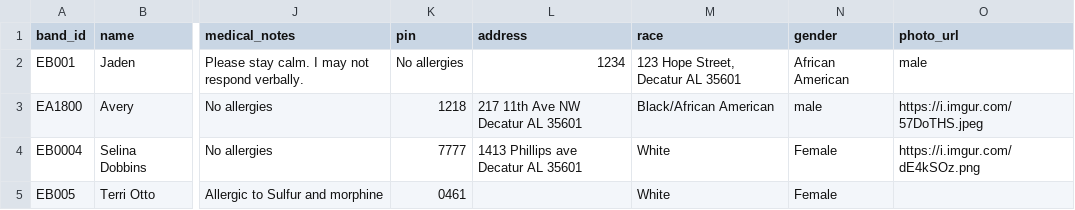
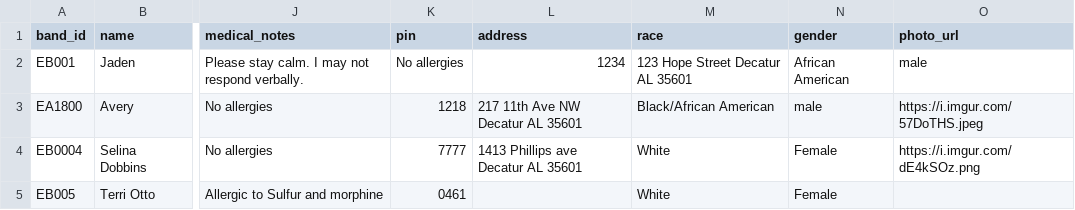
Before and after one commit to Ave4prezi/empowerbands, a CSV file: customers.csv, drawn as a sheet; only a part is shown, gaps mark what is left out; the diff names each change by its address in the sheet, - before the commit and + after, or states it on an @@ line.

```diff
--- a/customers.csv
+++ b/customers.csv
-M2 (race): 123 Hope Street, Decatur AL 35601
+M2 (race): 123 Hope Street Decatur AL 35601
```
